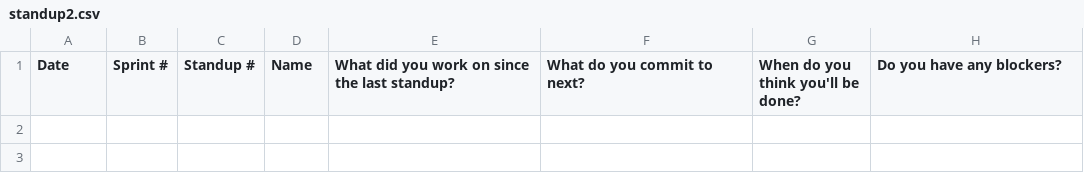
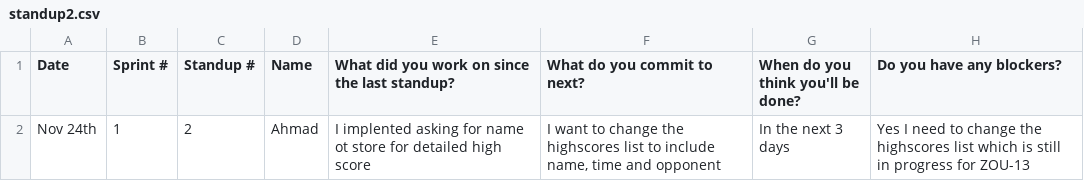
Before and after one commit to battajes/ThreeMusketeers2, a CSV file: doc/s1/standups/standup2.csv, drawn as a sheet; the diff names each change by its address in the sheet, - before the commit and + after, or states it on an @@ line.

```diff
--- a/doc/s1/standups/standup2.csv
+++ b/doc/s1/standups/standup2.csv
+row 2: Nov 24th | 1 | 2 | Ahmad | I implented asking for name ot store for detailed high score | I want to change the highscores list to include name, time and opponent | In the next 3 days | Yes I need to change the highscores list which is still in progress for ZOU-13
```
Also changed, not shown: 1 other file.
